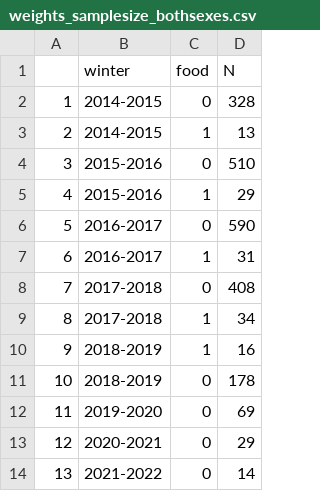
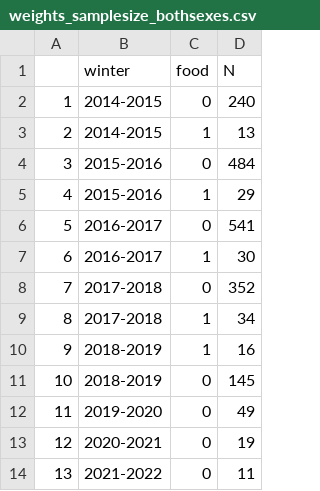
Before and after one commit to jballuffi/Nutritional_responses_hares, a CSV file: Output/Data/weights_samplesize_bothsexes.csv, drawn as a sheet.

Commit message:
rerun with only october and november weights

```diff
--- a/Output/Data/weights_samplesize_bothsexes.csv
+++ b/Output/Data/weights_samplesize_bothsexes.csv
@@ -1,14 +1,14 @@
 "","winter","food","N"
-"1","2014-2015","0",328
+"1","2014-2015","0",240
 "2","2014-2015","1",13
-"3","2015-2016","0",510
+"3","2015-2016","0",484
 "4","2015-2016","1",29
-"5","2016-2017","0",590
-"6","2016-2017","1",31
-"7","2017-2018","0",408
+"5","2016-2017","0",541
+"6","2016-2017","1",30
+"7","2017-2018","0",352
 "8","2017-2018","1",34
 "9","2018-2019","1",16
-"10","2018-2019","0",178
-"11","2019-2020","0",69
-"12","2020-2021","0",29
-"13","2021-2022","0",14
+"10","2018-2019","0",145
+"11","2019-2020","0",49
+"12","2020-2021","0",19
+"13","2021-2022","0",11
```
Also changed, not shown: Output/Data/weights_samplesize_females.csv, 6 other files.
